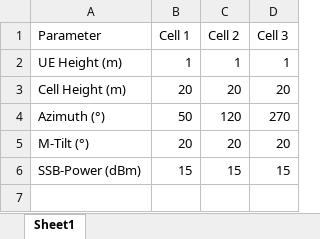
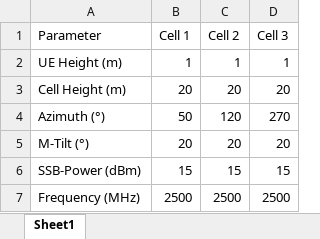
Before and after one commit to zulfadlizainal/nr-coverage-simulator, an Excel workbook: Cell Coverage Prediction/Cell_Parameter.xlsx, sheet Sheet1, drawn as a sheet; values as stored, in another font and other column widths than the file's, no borders; the diff names each change by its address in the sheet, - before the commit and + after, or states it on an @@ line.

Commit message:
v1.3_CellCoverage_Mesh
Create Mesh

```diff
--- a/Cell Coverage Prediction/Cell_Parameter.xlsx (sheet Sheet1)
+++ b/Cell Coverage Prediction/Cell_Parameter.xlsx (sheet Sheet1)
+row 7: Frequency (MHz) | 2500 | 2500 | 2500
```
Also changed, not shown: 1 other file.
